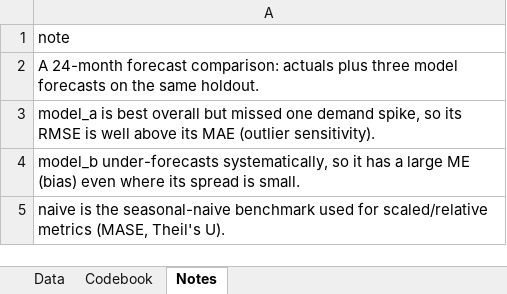
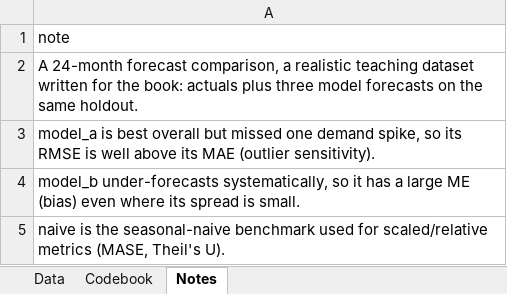
Before and after one commit to johnfisher-ai/Statistics-Data-Science-AI-Visual-Book, an Excel workbook: data/forecast-accuracy--demand_forecasts.xlsx, sheet Notes, drawn as a sheet; values as stored, in another font and other column widths than the file's, no borders; the diff names each change by its address in the sheet, - before the commit and + after, or states it on an @@ line.

```diff
--- a/data/forecast-accuracy--demand_forecasts.xlsx (sheet Notes)
+++ b/data/forecast-accuracy--demand_forecasts.xlsx (sheet Notes)
-A2: …24-month forecast comparison: actuals plus…
+A2: …24-month forecast comparison, a realistic teaching dataset written for the book: actuals plus…
```
Also changed, not shown: 5 other files.
